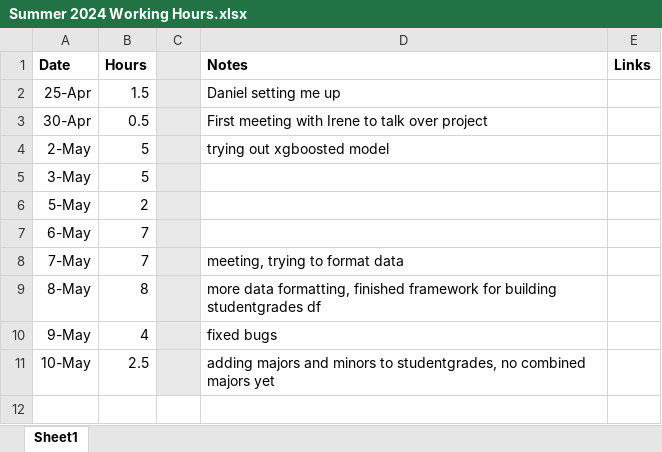
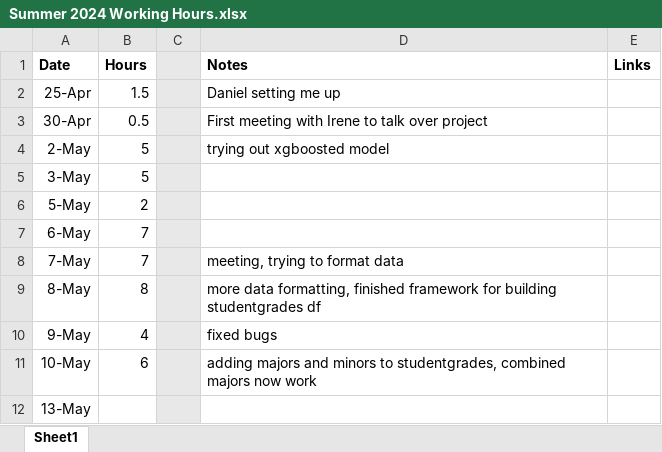
Before and after one commit to RossCoop/UBCO-Grade-Prediction, an Excel workbook: Summer 2024 Working Hours.xlsx, sheet Sheet1, drawn as a sheet; values as stored, in another font and other column widths than the file's, no borders; the diff names each change by its address in the sheet, - before the commit and + after, or states it on an @@ line.

Commit message:
combined majors add to student grades df

```diff
--- a/Summer 2024 Working Hours.xlsx (sheet Sheet1)
+++ b/Summer 2024 Working Hours.xlsx (sheet Sheet1)
-B11 (Hours): 2.5
+B11 (Hours): 6
-D11 (Notes): …to studentgrades, no combined majors yet
+D11 (Notes): …to studentgrades, combined majors now work
+row 12: 13-May
```
Also changed, not shown: 1 other file.
